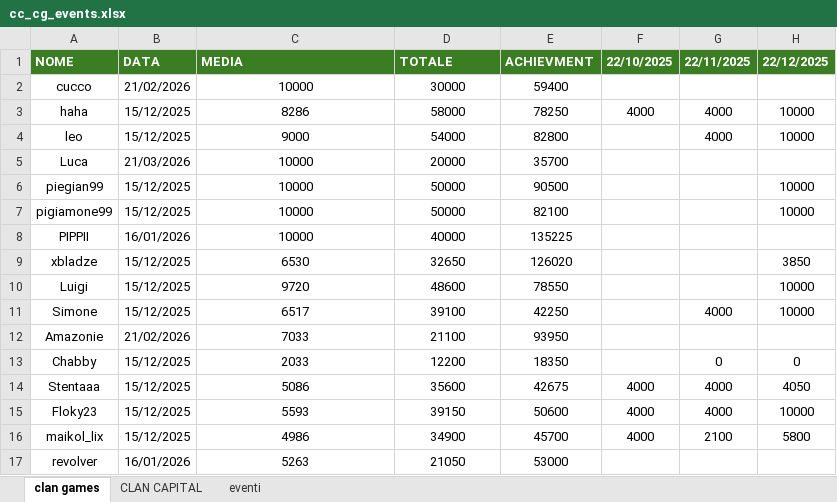
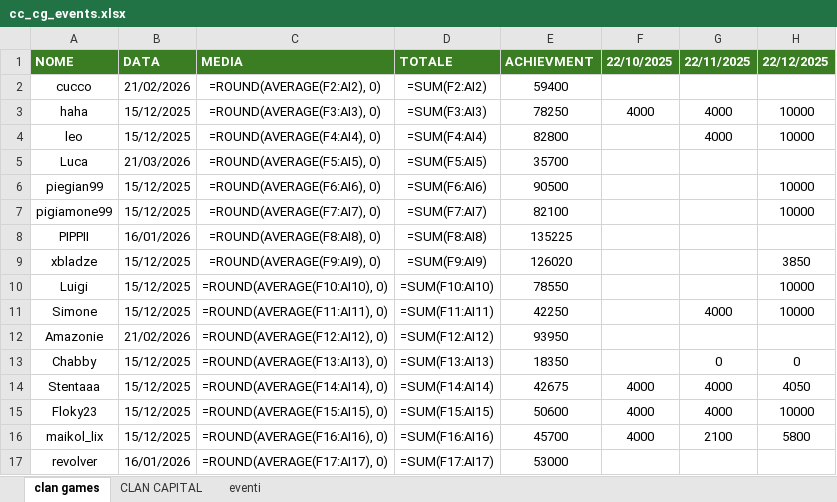
Before and after one commit to piegian99ita/clashMacacos, an Excel workbook: cc_cg_events.xlsx, sheet clan games, drawn as a sheet; only a part is shown; values as stored, in another font and other column widths than the file's, no borders; formulas without a stored value are shown as written; the diff covers the shown part only; the diff names each change by its address in the sheet, - before the commit and + after, or states it on an @@ line.

```diff
--- a/cc_cg_events.xlsx (sheet clan games)
+++ b/cc_cg_events.xlsx (sheet clan games)
-C2: 10000
+C2: =ROUND(AVERAGE(F2:AI2), 0)
-D2: 30000
+D2: =SUM(F2:AI2)
-C3: 8286
+C3: =ROUND(AVERAGE(F3:AI3), 0)
-D3: 58000
+D3: =SUM(F3:AI3)
-C4: 9000
+C4: =ROUND(AVERAGE(F4:AI4), 0)
-D4: 54000
+D4: =SUM(F4:AI4)
-C5: 10000
+C5: =ROUND(AVERAGE(F5:AI5), 0)
-D5: 20000
+D5: =SUM(F5:AI5)
-C6: 10000
+C6: =ROUND(AVERAGE(F6:AI6), 0)
-D6: 50000
+D6: =SUM(F6:AI6)
-C7: 10000
+C7: =ROUND(AVERAGE(F7:AI7), 0)
-D7: 50000
+D7: =SUM(F7:AI7)
-C8: 10000
+C8: =ROUND(AVERAGE(F8:AI8), 0)
-D8: 40000
+D8: =SUM(F8:AI8)
-C9: 6530
+C9: =ROUND(AVERAGE(F9:AI9), 0)
-D9: 32650
+D9: =SUM(F9:AI9)
-C10: 9720
+C10: =ROUND(AVERAGE(F10:AI10), 0)
-D10: 48600
+D10: =SUM(F10:AI10)
-C11: 6517
+C11: =ROUND(AVERAGE(F11:AI11), 0)
-D11: 39100
+D11: =SUM(F11:AI11)
-C12: 7033
+C12: =ROUND(AVERAGE(F12:AI12), 0)
-D12: 21100
+D12: =SUM(F12:AI12)
-C13: 2033
+C13: =ROUND(AVERAGE(F13:AI13), 0)
-D13: 12200
+D13: =SUM(F13:AI13)
-C14: 5086
+C14: =ROUND(AVERAGE(F14:AI14), 0)
-D14: 35600
+D14: =SUM(F14:AI14)
-C15: 5593
+C15: =ROUND(AVERAGE(F15:AI15), 0)
-D15: 39150
+D15: =SUM(F15:AI15)
-C16: 4986
+C16: =ROUND(AVERAGE(F16:AI16), 0)
-D16: 34900
+D16: =SUM(F16:AI16)
-C17: 5263
+C17: =ROUND(AVERAGE(F17:AI17), 0)
-D17: 21050
+D17: =SUM(F17:AI17)
```
Also changed, not shown: 68 edited cells elsewhere in this sheet, sheet CLAN CAPITAL.
